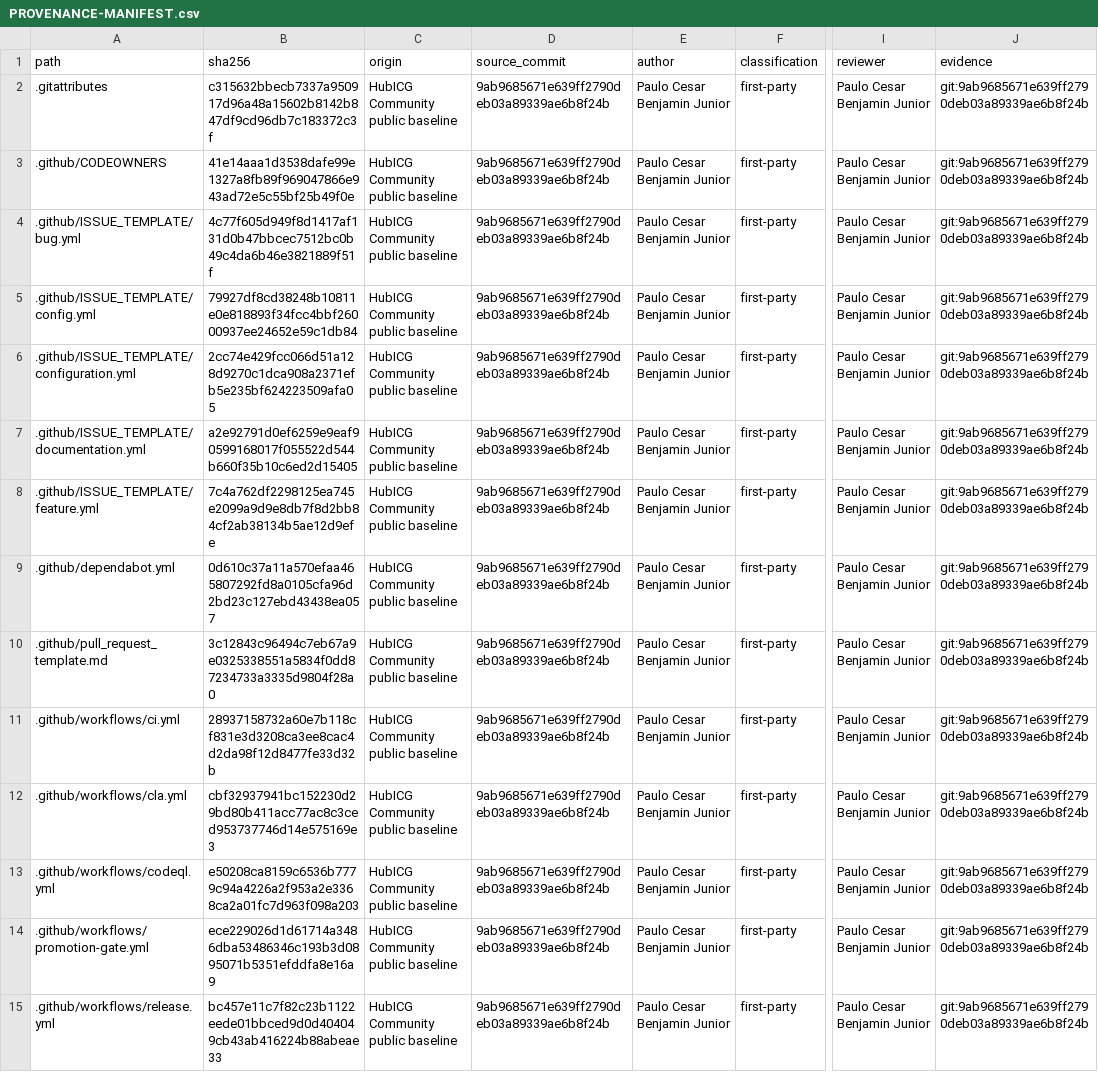
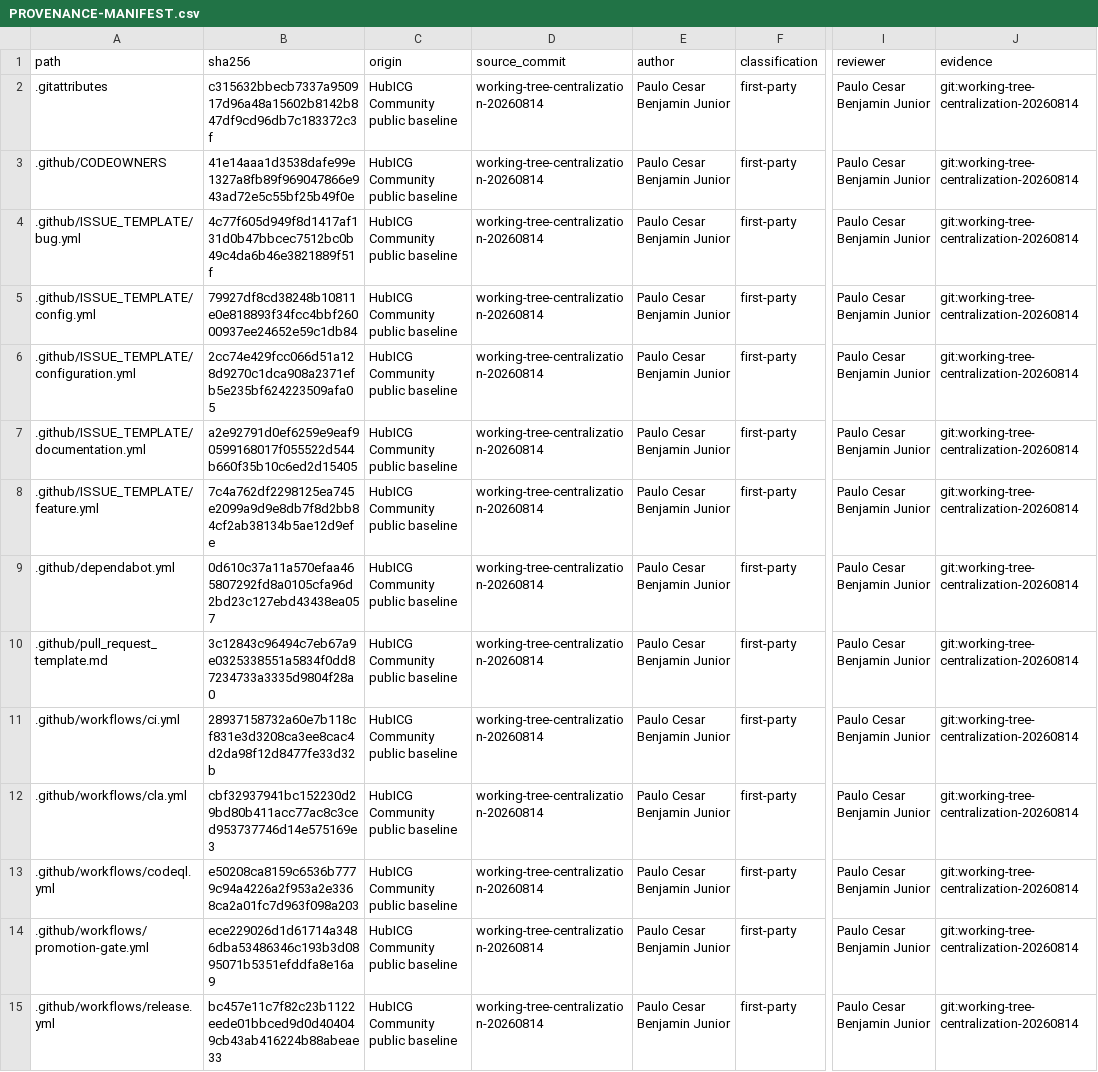
Before and after one commit to HUBTECH-DEV/hubicg-community, a CSV file: docs/legal/PROVENANCE-MANIFEST.csv, drawn as a sheet; only a part is shown, gaps mark what is left out; the diff covers the shown part only; the diff names each change by its address in the sheet, - before the commit and + after, or states it on an @@ line.

```diff
--- a/docs/legal/PROVENANCE-MANIFEST.csv
+++ b/docs/legal/PROVENANCE-MANIFEST.csv
-D2:D15 (source_commit): 9ab9685671e639ff2790deb03a89339ae6b8f24b
+D2:D15 (source_commit): working-tree-centralization-20260814
-J2:J15 (evidence): git:9ab9685671e639ff2790deb03a89339ae6b8f24b
+J2:J15 (evidence): git:working-tree-centralization-20260814
```
Also changed, not shown: 3 added rows and 140 edited cells elsewhere in this file, 9 other files.
